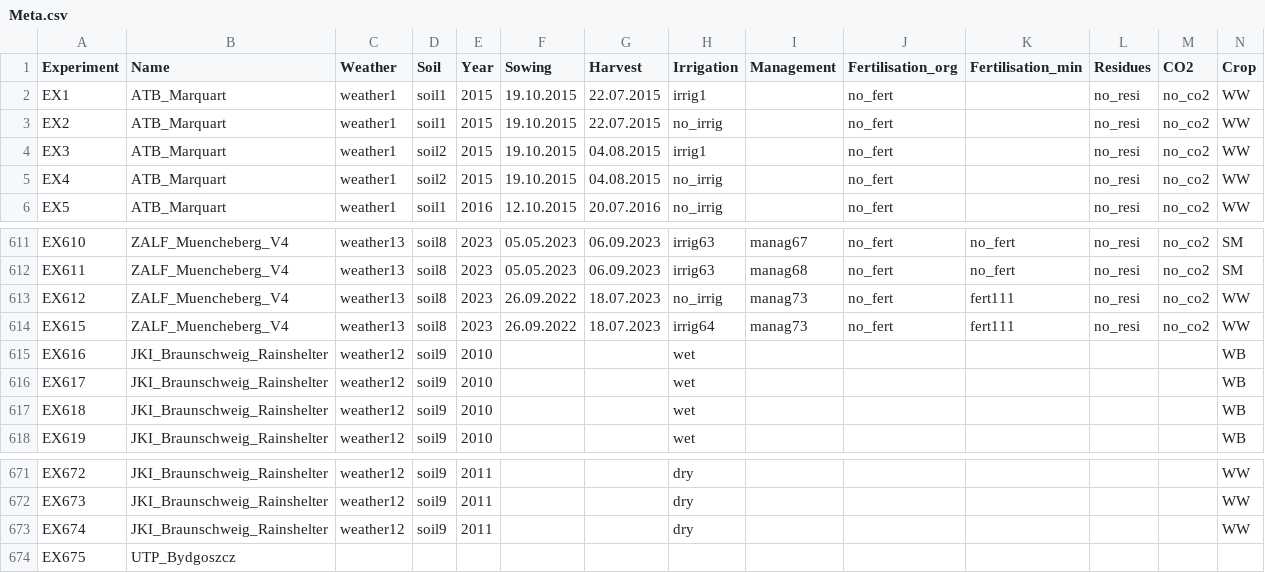
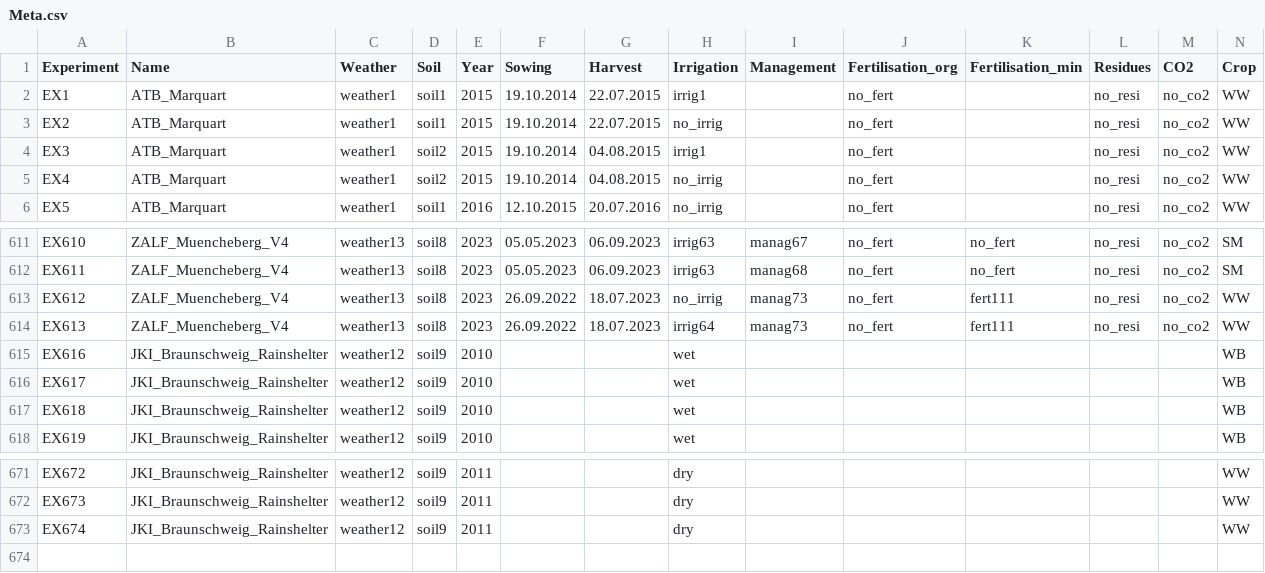
Before and after one commit to zalf-rpm/irrigation_multiexp, a CSV file: data/Meta.csv, drawn as a sheet; only a part is shown, gaps mark what is left out; rows hold the shown columns only; the diff names each change by its address in the sheet, - before the commit and + after, or states it on an @@ line.

Commit message:
Update Meta.csv

```diff
--- a/data/Meta.csv
+++ b/data/Meta.csv
-F2:F5 (Sowing): 19.10.2015
+F2:F5 (Sowing): 19.10.2014
-A614 (Experiment): EX615
+A614 (Experiment): EX613
-row 674: EX675 | UTP_Bydgoszcz
```
